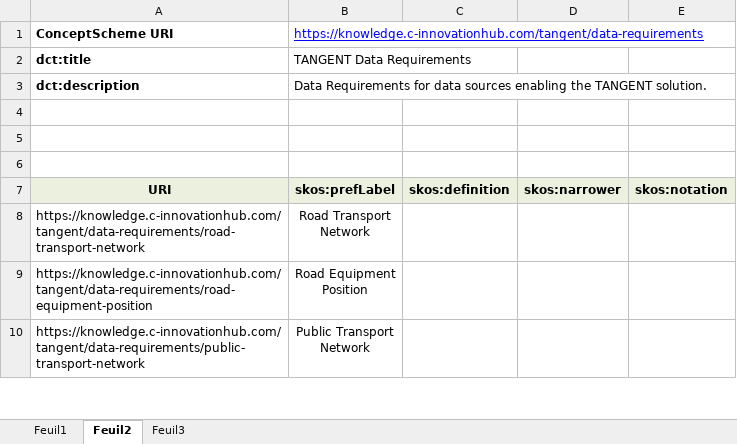
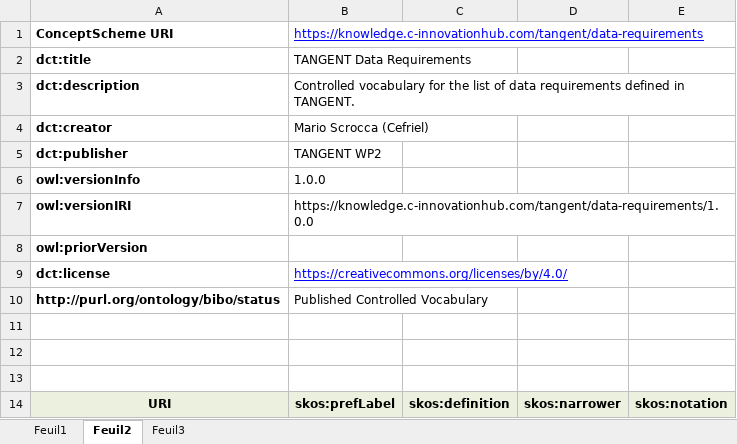
Before and after one commit to cefriel/tandcatap, an Excel workbook: data-requirements/data-requirements.xlsx, sheet Feuil2, drawn as a sheet; only a part is shown; the shorter side is filled out with more unchanged rows; values as stored, in another font and other column widths than the file's, no borders; the diff names each change by its address in the sheet, - before the commit and + after, or states it on an @@ line.

```diff
--- a/data-requirements/data-requirements.xlsx (sheet Feuil2)
+++ b/data-requirements/data-requirements.xlsx (sheet Feuil2)
-B3: Data Requirements for data sources enabling the TANGENT solution.
+B3: Controlled vocabulary for the list of data requirements defined in TANGENT.
+row 4: dct:creator | Mario Scrocca (Cefriel)
+row 5: dct:publisher | TANGENT WP2
+row 6: owl:versionInfo | 1.0.0
+row 7: owl:versionIRI | https://knowledge.c-innovationhub.com/tangent/data-requirements/1.0.0
+row 8: owl:priorVersion
+row 9: dct:license | https://creativecommons.org/licenses/by/4.0/
+row 10: http://purl.org/ontology/bibo/status | Published Controlled Vocabulary
```
Also changed, not shown: status/status.xlsx, type-of-data/type-of-data.xlsx, 51 other files.
